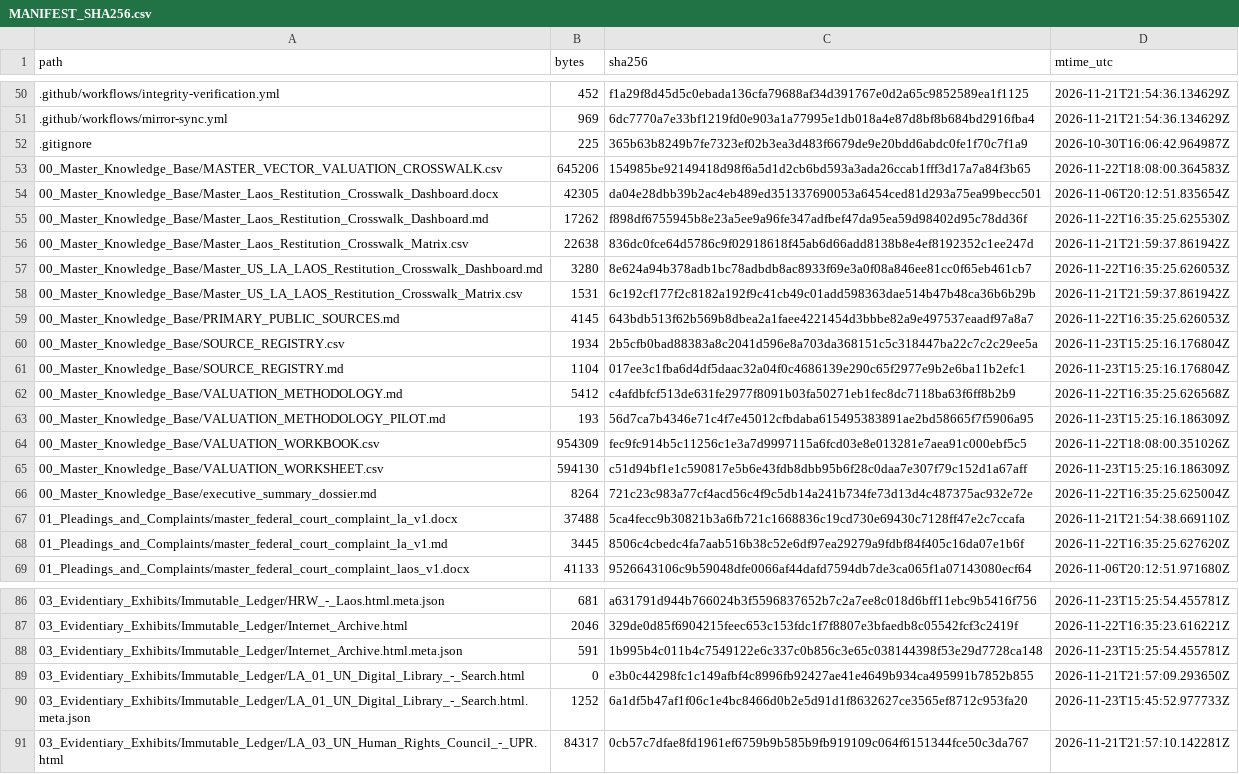
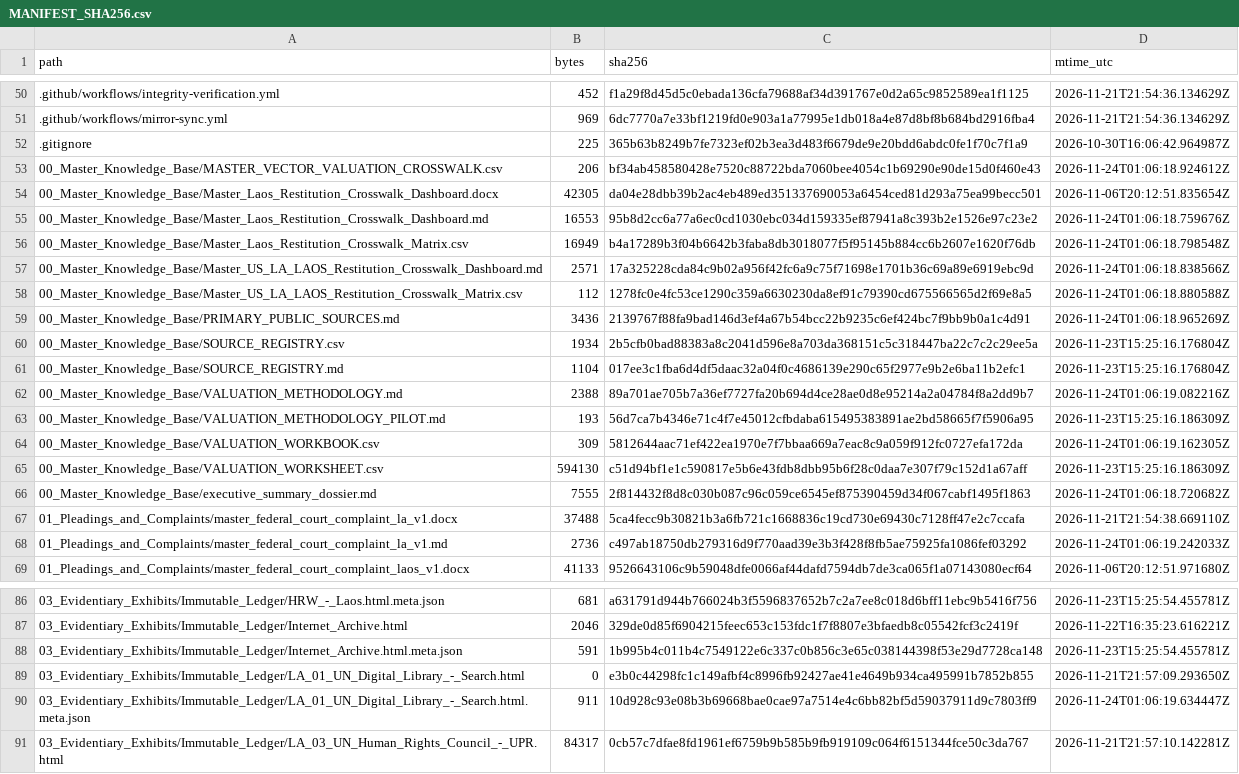
Before and after one commit to GlobalRestitutionAlliance/asia-us-la-laos-master-litigation, a CSV file: 99_Archives_and_Manifests/MANIFEST_SHA256.csv, drawn as a sheet; only a part is shown, gaps mark what is left out; the diff covers the shown part only.

```diff
--- a/99_Archives_and_Manifests/MANIFEST_SHA256.csv
+++ b/99_Archives_and_Manifests/MANIFEST_SHA256.csv
@@ -52,18 +52,18 @@ path,bytes,sha256,mtime_utc
 .gitignore,225,365b63b8249b7fe7323ef02b3ea3d483f6679de9e20bdd6abdc0fe1f70c7f1a9,2026-10-30T16:06:42.964987Z
-00_Master_Knowledge_Base/MASTER_VECTOR_VALUATION_CROSSWALK.csv,645206,154985be92149418d98f6a5d1d2cb6bd593a3ada26ccab1fff3d17a7a84f3b65,2026-11-22T18:08:00.364583Z
+00_Master_Knowledge_Base/MASTER_VECTOR_VALUATION_CROSSWALK.csv,206,bf34ab458580428e7520c88722bda7060bee4054c1b69290e90de15d0f460e43,2026-11-24T01:06:18.924612Z
 00_Master_Knowledge_Base/Master_Laos_Restitution_Crosswalk_Dashboard.docx,42305,da04e28dbb39b2ac4eb489ed351337690053a6454ced81d293a75ea99becc501,2026-11-06T20:12:51.835654Z
-00_Master_Knowledge_Base/Master_Laos_Restitution_Crosswalk_Dashboard.md,17262,f898df6755945b8e23a5ee9a96fe347adfbef47da95ea59d98402d95c78dd36f,2026-11-22T16:35:25.625530Z
-00_Master_Knowledge_Base/Master_Laos_Restitution_Crosswalk_Matrix.csv,22638,836dc0fce64d5786c9f02918618f45ab6d66add8138b8e4ef8192352c1ee247d,2026-11-21T21:59:37.861942Z
-00_Master_Knowledge_Base/Master_US_LA_LAOS_Restitution_Crosswalk_Dashboard.md,3280,8e624a94b378adb1bc78adbdb8ac8933f69e3a0f08a846ee81cc0f65eb461cb7,2026-11-22T16:35:25.626053Z
-00_Master_Knowledge_Base/Master_US_LA_LAOS_Restitution_Crosswalk_Matrix.csv,1531,6c192cf177f2c8182a192f9c41cb49c01add598363dae514b47b48ca36b6b29b,2026-11-21T21:59:37.861942Z
-00_Master_Knowledge_Base/PRIMARY_PUBLIC_SOURCES.md,4145,643bdb513f62b569b8dbea2a1faee4221454d3bbbe82a9e497537eaadf97a8a7,2026-11-22T16:35:25.626053Z
+00_Master_Knowledge_Base/Master_Laos_Restitution_Crosswalk_Dashboard.md,16553,95b8d2cc6a77a6ec0cd1030ebc034d159335ef87941a8c393b2e1526e97c23e2,2026-11-24T01:06:18.759676Z
+00_Master_Knowledge_Base/Master_Laos_Restitution_Crosswalk_Matrix.csv,16949,b4a17289b3f04b6642b3faba8db3018077f5f95145b884cc6b2607e1620f76db,2026-11-24T01:06:18.798548Z
+00_Master_Knowledge_Base/Master_US_LA_LAOS_Restitution_Crosswalk_Dashboard.md,2571,17a325228cda84c9b02a956f42fc6a9c75f71698e1701b36c69a89e6919ebc9d,2026-11-24T01:06:18.838566Z
+00_Master_Knowledge_Base/Master_US_LA_LAOS_Restitution_Crosswalk_Matrix.csv,112,1278fc0e4fc53ce1290c359a6630230da8ef91c79390cd675566565d2f69e8a5,2026-11-24T01:06:18.880588Z
+00_Master_Knowledge_Base/PRIMARY_PUBLIC_SOURCES.md,3436,2139767f88fa9bad146d3ef4a67b54bcc22b9235c6ef424bc7f9bb9b0a1c4d91,2026-11-24T01:06:18.965269Z
 00_Master_Knowledge_Base/SOURCE_REGISTRY.csv,1934,2b5cfb0bad88383a8c2041d596e8a703da368151c5c318447ba22c7c2c29ee5a,2026-11-23T15:25:16.176804Z
 00_Master_Knowledge_Base/SOURCE_REGISTRY.md,1104,017ee3c1fba6d4df5daac32a04f0c4686139e290c65f2977e9b2e6ba11b2efc1,2026-11-23T15:25:16.176804Z
-00_Master_Knowledge_Base/VALUATION_METHODOLOGY.md,5412,c4afdbfcf513de631fe2977f8091b03fa50271eb1fec8dc7118ba63f6ff8b2b9,2026-11-22T16:35:25.626568Z
+00_Master_Knowledge_Base/VALUATION_METHODOLOGY.md,2388,89a701ae705b7a36ef7727fa20b694d4ce28ae0d8e95214a2a04784f8a2dd9b7,2026-11-24T01:06:19.082216Z
 00_Master_Knowledge_Base/VALUATION_METHODOLOGY_PILOT.md,193,56d7ca7b4346e71c4f7e45012cfbdaba615495383891ae2bd58665f7f5906a95,2026-11-23T15:25:16.186309Z
-00_Master_Knowledge_Base/VALUATION_WORKBOOK.csv,954309,fec9fc914b5c11256c1e3a7d9997115a6fcd03e8e013281e7aea91c000ebf5c5,2026-11-22T18:08:00.351026Z
+00_Master_Knowledge_Base/VALUATION_WORKBOOK.csv,309,5812644aac71ef422ea1970e7f7bbaa669a7eac8c9a059f912fc0727efa172da,2026-11-24T01:06:19.162305Z
 00_Master_Knowledge_Base/VALUATION_WORKSHEET.csv,594130,c51d94bf1e1c590817e5b6e43fdb8dbb95b6f28c0daa7e307f79c152d1a67aff,2026-11-23T15:25:16.186309Z
-00_Master_Knowledge_Base/executive_summary_dossier.md,8264,721c23c983a77cf4acd56c4f9c5db14a241b734fe73d13d4c487375ac932e72e,2026-11-22T16:35:25.625004Z
+00_Master_Knowledge_Base/executive_summary_dossier.md,7555,2f814432f8d8c030b087c96c059ce6545ef875390459d34f067cabf1495f1863,2026-11-24T01:06:18.720682Z
 01_Pleadings_and_Complaints/master_federal_court_complaint_la_v1.docx,37488,5ca4fecc9b30821b3a6fb721c1668836c19cd730e69430c7128ff47e2c7ccafa,2026-11-21T21:54:38.669110Z
-01_Pleadings_and_Complaints/master_federal_court_complaint_la_v1.md,3445,8506c4cbedc4fa7aab516b38c52e6df97ea29279a9fdbf84f405c16da07e1b6f,2026-11-22T16:35:25.627620Z
+01_Pleadings_and_Complaints/master_federal_court_complaint_la_v1.md,2736,c497ab18750db279316d9f770aad39e3b3f428f8fb5ae75925fa1086fef03292,2026-11-24T01:06:19.242033Z
 01_Pleadings_and_Complaints/master_federal_court_complaint_laos_v1.docx,41133,9526643106c9b59048dfe0066af44dafd7594db7de3ca065f1a07143080ecf64,2026-11-06T20:12:51.971680Z
@@ -89,3 +89,3 @@ path,bytes,sha256,mtime_utc
 03_Evidentiary_Exhibits/Immutable_Ledger/LA_01_UN_Digital_Library_-_Search.html,0,e3b0c44298fc1c149afbf4c8996fb92427ae41e4649b934ca495991b7852b855,2026-11-21T21:57:09.293650Z
-03_Evidentiary_Exhibits/Immutable_Ledger/LA_01_UN_Digital_Library_-_Search.html.meta.json,1252,6a1df5b47af1f06c1e4bc8466d0b2e5d91d1f8632627ce3565ef8712c953fa20,2026-11-23T15:45:52.977733Z
+03_Evidentiary_Exhibits/Immutable_Ledger/LA_01_UN_Digital_Library_-_Search.html.meta.json,911,10d928c93e08b3b69668bae0cae97a7514e4c6bb82bf5d59037911d9c7803ff9,2026-11-24T01:06:19.634447Z
 03_Evidentiary_Exhibits/Immutable_Ledger/LA_03_UN_Human_Rights_Council_-_UPR.html,84317,0cb57c7dfae8fd1961ef6759b9b585b9fb919109c064f6151344fce50c3da767,2026-11-21T21:57:10.142281Z
```
Also changed, not shown: 32 edited cells elsewhere in this file, 00_Master_Knowledge_Base/Master_Laos_Restitution_Crosswalk_Matrix.csv, 21 other files.
